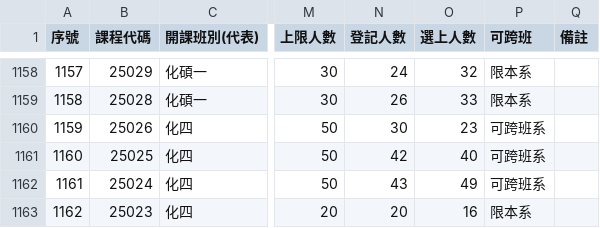
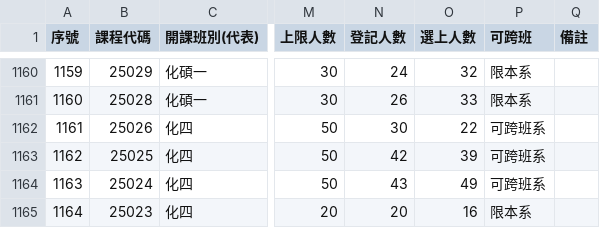
Before and after one commit to p66rkxwf/Course-Compass, a CSV file: data/raw/courses_114_2.csv, drawn as a sheet; only a part is shown, gaps mark what is left out; addresses are those after the commit; the diff covers the shown part only; the diff names each change by its address in the sheet, - before the commit and + after, or states it on an @@ line.

```diff
--- a/data/raw/courses_114_2.csv
+++ b/data/raw/courses_114_2.csv
@@ column A (序號) renumbered from row 14 down @@
-O1162 (選上人數): 23
+O1162 (選上人數): 22
-O1163 (選上人數): 40
+O1163 (選上人數): 39
```
Also changed, not shown: 2 added rows and 6 edited cells elsewhere in this file, data/raw/courses_115_1.csv, 1 other file.
